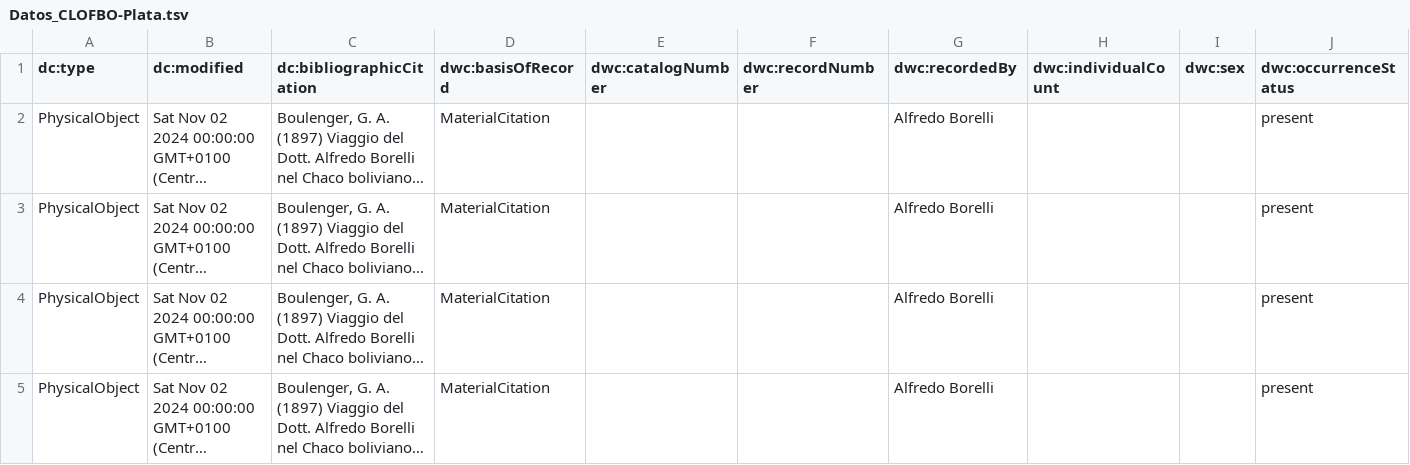
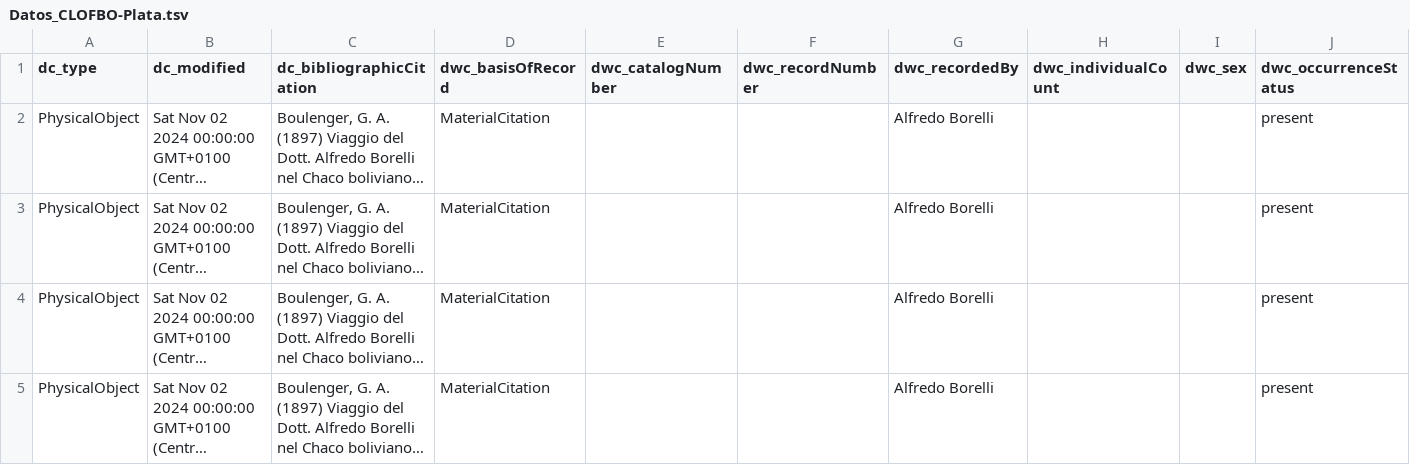
Before and after one commit to pascalhabluetzel/CLOFBO-Plata, a TSV file: Data/Datos_CLOFBO-Plata.tsv, drawn as a sheet; only a part is shown; long unchanged cells end in …; the diff covers the shown part only; the diff names each change by its address in the sheet, - before the commit and + after, or states it on an @@ line.

Commit message:
Automatic data update from Google Sheets

```diff
--- a/Data/Datos_CLOFBO-Plata.tsv
+++ b/Data/Datos_CLOFBO-Plata.tsv
-A1: dc:type
+A1: dc_type
-B1: dc:modified
+B1: dc_modified
-C1: dc:bibliographicCitation
+C1: dc_bibliographicCitation
-D1: dwc:basisOfRecord
+D1: dwc_basisOfRecord
-E1: dwc:catalogNumber
+E1: dwc_catalogNumber
-F1: dwc:recordNumber
+F1: dwc_recordNumber
-G1: dwc:recordedBy
+G1: dwc_recordedBy
-H1: dwc:individualCount
+H1: dwc_individualCount
-I1: dwc:sex
+I1: dwc_sex
-J1: dwc:occurrenceStatus
+J1: dwc_occurrenceStatus
```
Also changed, not shown: 24 edited cells elsewhere in this file.
